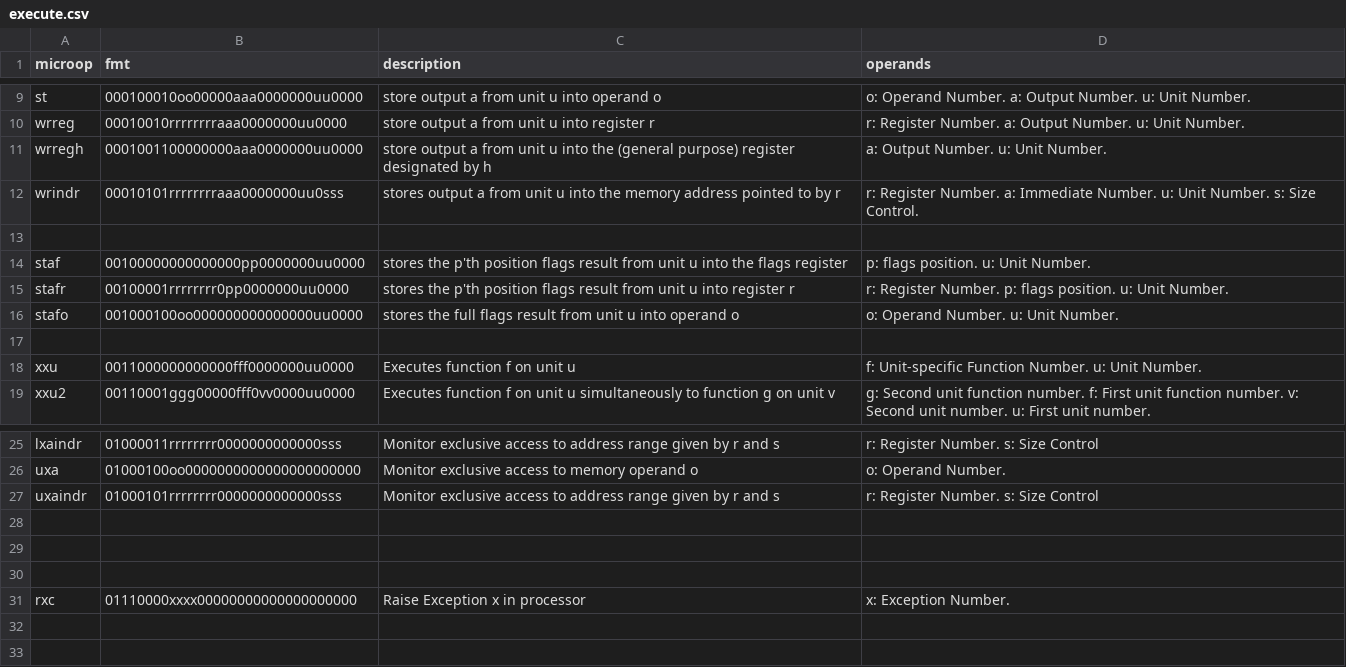
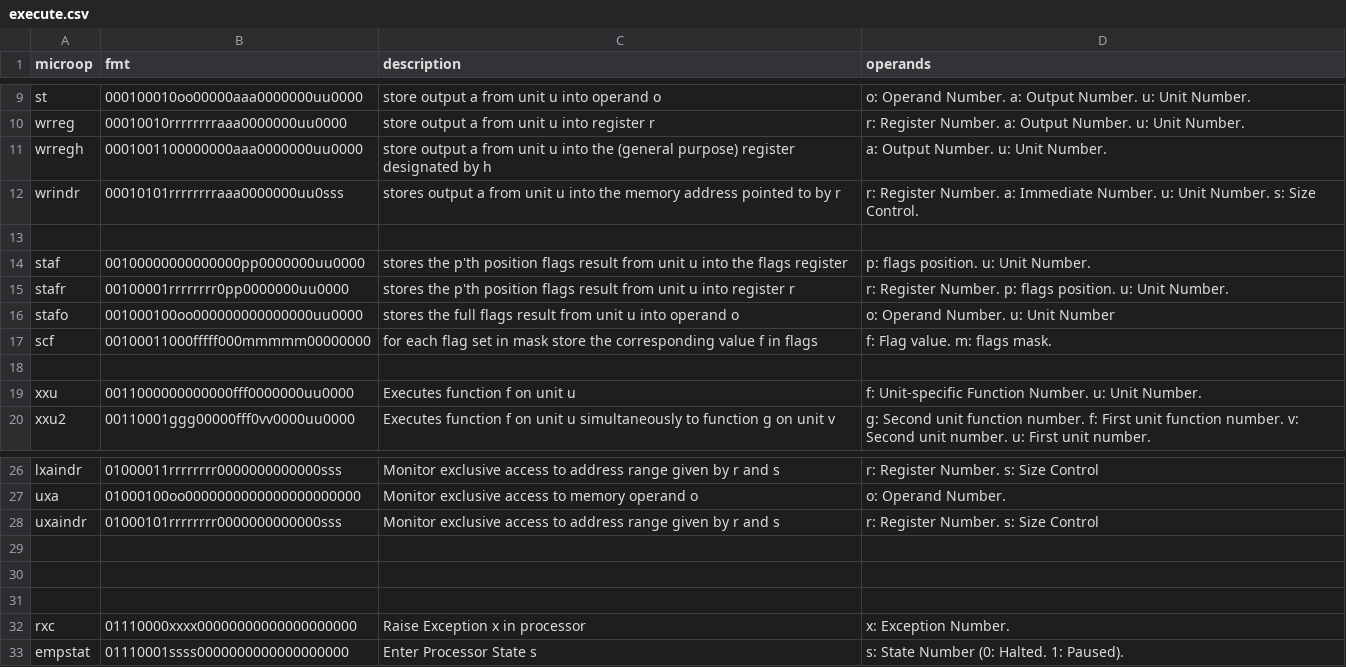
Before and after one commit to Clever-ISA/href-microcode, a CSV file: mcode/execute.csv, drawn as a sheet; only a part is shown, gaps mark what is left out.

Commit message:
Redo execute encoding

```diff
--- a/mcode/execute.csv
+++ b/mcode/execute.csv
@@ -15,3 +15,4 @@ staf  ,00100000000000000pp0000000uu0000,stores the p'th position flags result fr
 stafr ,00100001rrrrrrrr0pp0000000uu0000,stores the p'th position flags result from unit u into register r, r: Register Number. p: flags position. u: Unit Number.
-stafo ,001000100oo000000000000000uu0000,stores the full flags result from unit u into operand o, o: Operand Number. u: Unit Number.
+stafo ,001000100oo000000000000000uu0000,stores the full flags result from unit u into operand o, o: Operand Number. u: Unit Number
+scf   ,00100011000fffff000mmmmm00000000,for each flag set in mask store the corresponding value f in flags, f: Flag value. m: flags mask.
 
@@ -31 +32,2 @@ uxaindr,01000101rrrrrrrr0000000000000sss, Monitor exclusive access to address ra
 rxc   ,01110000xxxx00000000000000000000, Raise Exception x in processor, x: Exception Number.
+empstat,01110001ssss0000000000000000000, Enter Processor State s, s: State Number (0: Halted. 1: Paused).
```
Also changed, not shown: 3 other files.
